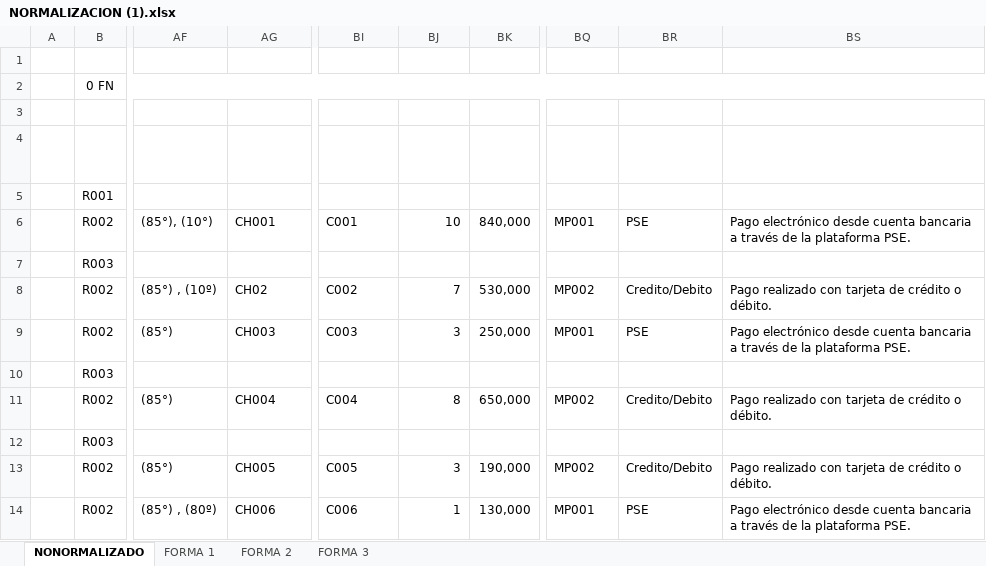
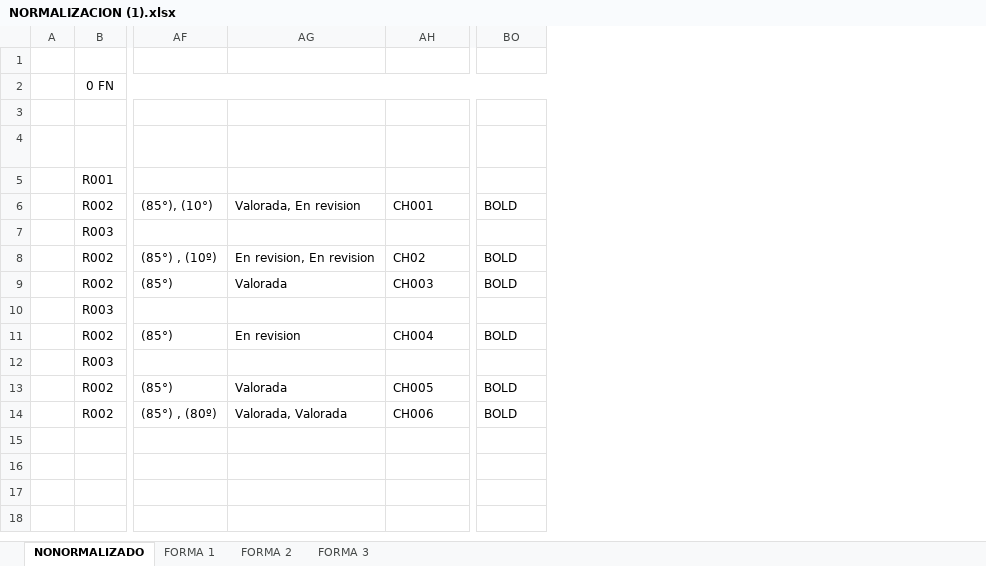
Before and after one commit to LENICITA/OPTICA-BALAMB, an Excel workbook: trimestreII/NORMALIZACION/NORMALIZACION (1).xlsx, sheet NONORMALIZADO, drawn as a sheet; only a part is shown, gaps mark what is left out; values as stored, in another font and other column widths than the file's, no borders; charts and pictures and table styles not drawn; removed rows and columns are numbered as before the commit, all else as after; the diff names each change by its address in the sheet, - before the commit and + after, or states it on an @@ line.

```diff
--- a/trimestreII/NORMALIZACION/NORMALIZACION (1).xlsx (sheet NONORMALIZADO)
+++ b/trimestreII/NORMALIZACION/NORMALIZACION (1).xlsx (sheet NONORMALIZADO)
+column AG (estado de formula), rows 6-14: Valorada, En revision |  | En revision, En revision | Valorada |  | En revision |  | Valorada | Valorada, Valorada
-column BI (ID_ carrito), rows 6-14: C001 |  | C002 | C003 |  | C004 |  | C005 | C006
-column BJ (cantidad), rows 6-14: 10 |  | 7 | 3 |  | 8 |  | 3 | 1
-column BK (total), rows 6-14: 840,000 |  | 530,000 | 250,000 |  | 650,000 |  | 190,000 | 130,000
-column BQ (ID_ metodo pago), rows 6-14: MP001 |  | MP002 | MP001 |  | MP002 |  | MP002 | MP001
-column BR (tipo metodo), rows 6-14: PSE |  | Credito/Debito | PSE |  | Credito/Debito |  | Credito/Debito | PSE
-column BS (descripcion metodo), rows 6-14: Pago electrónico desde cuenta bancaria a través de la plataforma PSE. |  | Pago realizado con tarjeta de crédito o débito. | Pago electrónico desde cuenta bancaria a través de la plataforma PSE. |  | Pago realizado con tarjeta de crédito o débito. |  | Pago realizado con tarjeta de crédito o débito. | Pago electrónico desde cuenta bancaria a través de la plataforma PSE.
+column BO (metodo de pago), rows 6-14: BOLD |  | BOLD | BOLD |  | BOLD |  | BOLD | BOLD
```
Also changed, not shown: sheet FORMA 3, sheet FORMA 2, sheet FORMA 1.
